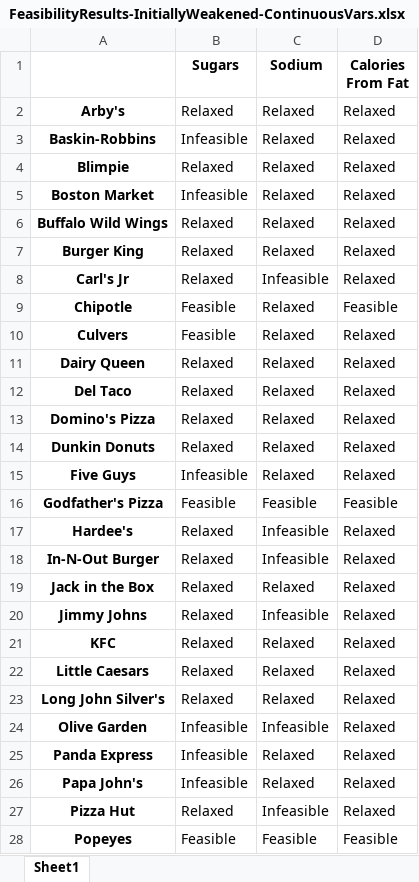
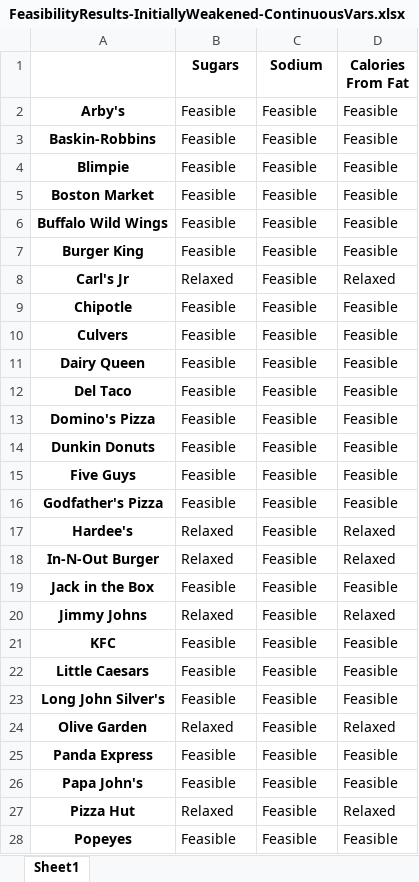
Before and after one commit to zach-hunt/NutritionResearch, an Excel workbook: FeasibilityResults-InitiallyWeakened-ContinuousVars.xlsx, sheet Sheet1, drawn as a sheet; only a part is shown; values as stored, in another font and other column widths than the file's, no borders; conditional formats not drawn; the diff covers the shown part only; the diff names each change by its address in the sheet, - before the commit and + after, or states it on an @@ line.

```diff
--- a/FeasibilityResults-InitiallyWeakened-ContinuousVars.xlsx (sheet Sheet1)
+++ b/FeasibilityResults-InitiallyWeakened-ContinuousVars.xlsx (sheet Sheet1)
-B2 (Sugars): Relaxed
+B2 (Sugars): Feasible
-C2:C7 (Sodium): Relaxed
+C2:C7 (Sodium): Feasible
-D2:D7 (Calories From Fat): Relaxed
+D2:D7 (Calories From Fat): Feasible
-B3 (Sugars): Infeasible
+B3 (Sugars): Feasible
-B4 (Sugars): Relaxed
+B4 (Sugars): Feasible
-B5 (Sugars): Infeasible
+B5 (Sugars): Feasible
-B6:B7 (Sugars): Relaxed
+B6:B7 (Sugars): Feasible
-C8 (Sodium): Infeasible
+C8 (Sodium): Feasible
-C9:C15 (Sodium): Relaxed
+C9:C15 (Sodium): Feasible
-D10:D15 (Calories From Fat): Relaxed
+D10:D15 (Calories From Fat): Feasible
-B11:B14 (Sugars): Relaxed
+B11:B14 (Sugars): Feasible
-B15 (Sugars): Infeasible
+B15 (Sugars): Feasible
-C17:C18 (Sodium): Infeasible
+C17:C18 (Sodium): Feasible
-B19 (Sugars): Relaxed
+B19 (Sugars): Feasible
-C19 (Sodium): Relaxed
+C19 (Sodium): Feasible
-D19 (Calories From Fat): Relaxed
+D19 (Calories From Fat): Feasible
-C20 (Sodium): Infeasible
+C20 (Sodium): Feasible
-B21:B23 (Sugars): Relaxed
+B21:B23 (Sugars): Feasible
-C21:C23 (Sodium): Relaxed
+C21:C23 (Sodium): Feasible
-D21:D23 (Calories From Fat): Relaxed
+D21:D23 (Calories From Fat): Feasible
-B24 (Sugars): Infeasible
+B24 (Sugars): Relaxed
-C24 (Sodium): Infeasible
+C24 (Sodium): Feasible
-B25:B26 (Sugars): Infeasible
+B25:B26 (Sugars): Feasible
-C25:C26 (Sodium): Relaxed
+C25:C26 (Sodium): Feasible
-D25:D26 (Calories From Fat): Relaxed
+D25:D26 (Calories From Fat): Feasible
-C27 (Sodium): Infeasible
+C27 (Sodium): Feasible
```
Also changed, not shown: 26 edited cells elsewhere in this sheet, Dietary Guidelines.xlsx, 1 other file.
